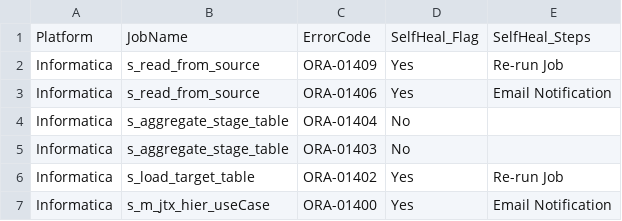
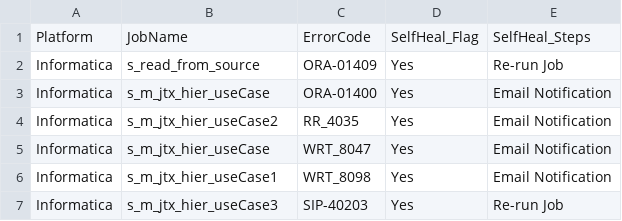
Before and after one commit to app-self-heal/application-self-heal-repo, a CSV file: RuleSet.csv, drawn as a sheet.

```diff
--- a/RuleSet.csv
+++ b/RuleSet.csv
@@ -2,6 +2,6 @@ Platform,JobName,ErrorCode,SelfHeal_Flag,SelfHeal_Steps
 Informatica,s_read_from_source,ORA-01409,Yes,Re-run Job
-Informatica,s_read_from_source,ORA-01406,Yes,Email Notification
-Informatica,s_aggregate_stage_table,ORA-01404,No,
-Informatica,s_aggregate_stage_table,ORA-01403,No,
-Informatica,s_load_target_table,ORA-01402,Yes,Re-run Job
 Informatica,s_m_jtx_hier_useCase,ORA-01400,Yes,Email Notification
+Informatica,s_m_jtx_hier_useCase2,RR_4035,Yes,Email Notification
+Informatica,s_m_jtx_hier_useCase,WRT_8047,Yes,Email Notification
+Informatica,s_m_jtx_hier_useCase1,WRT_8098,Yes,Email Notification
+Informatica,s_m_jtx_hier_useCase3,SIP-40203,Yes,Re-run Job
```
Also changed, not shown: Application_SelfHealing/SelfHealLogs.csv, 9 other files.
